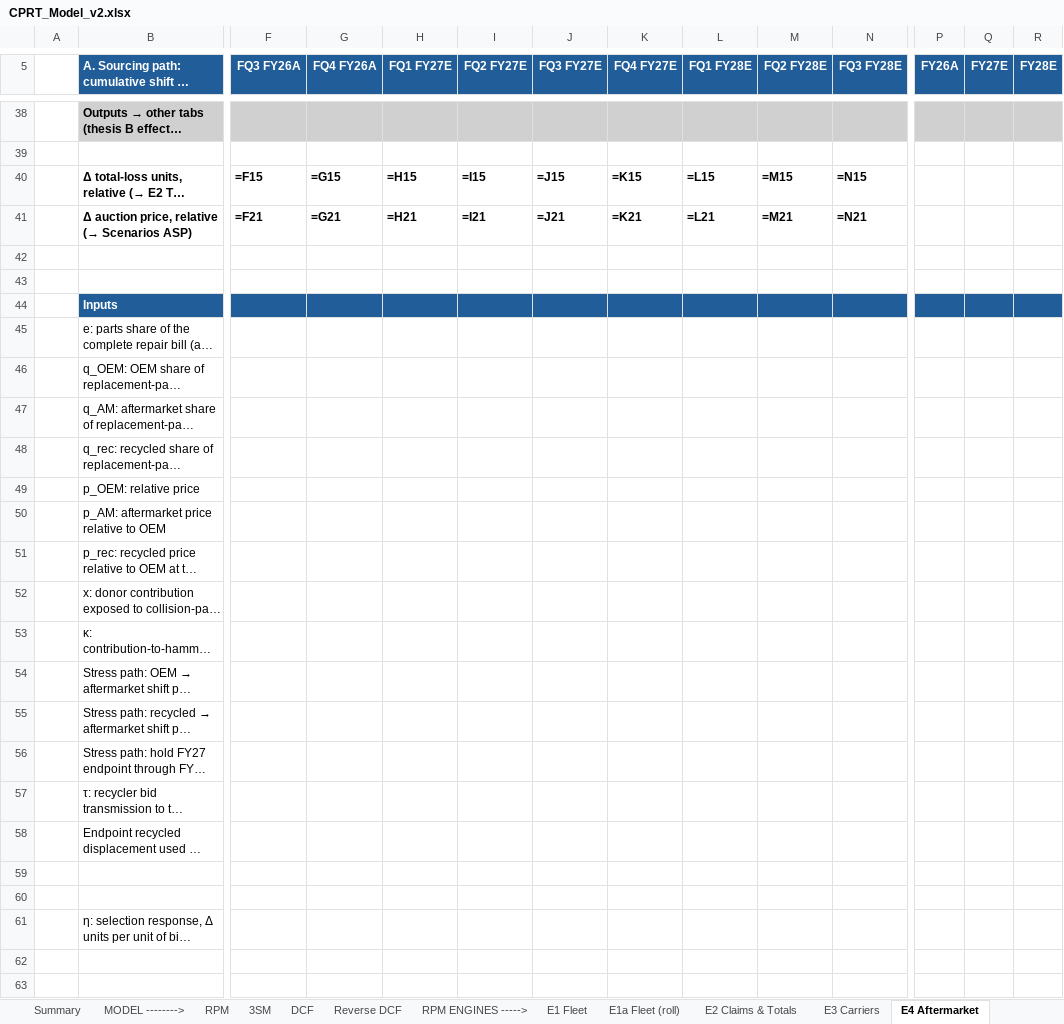
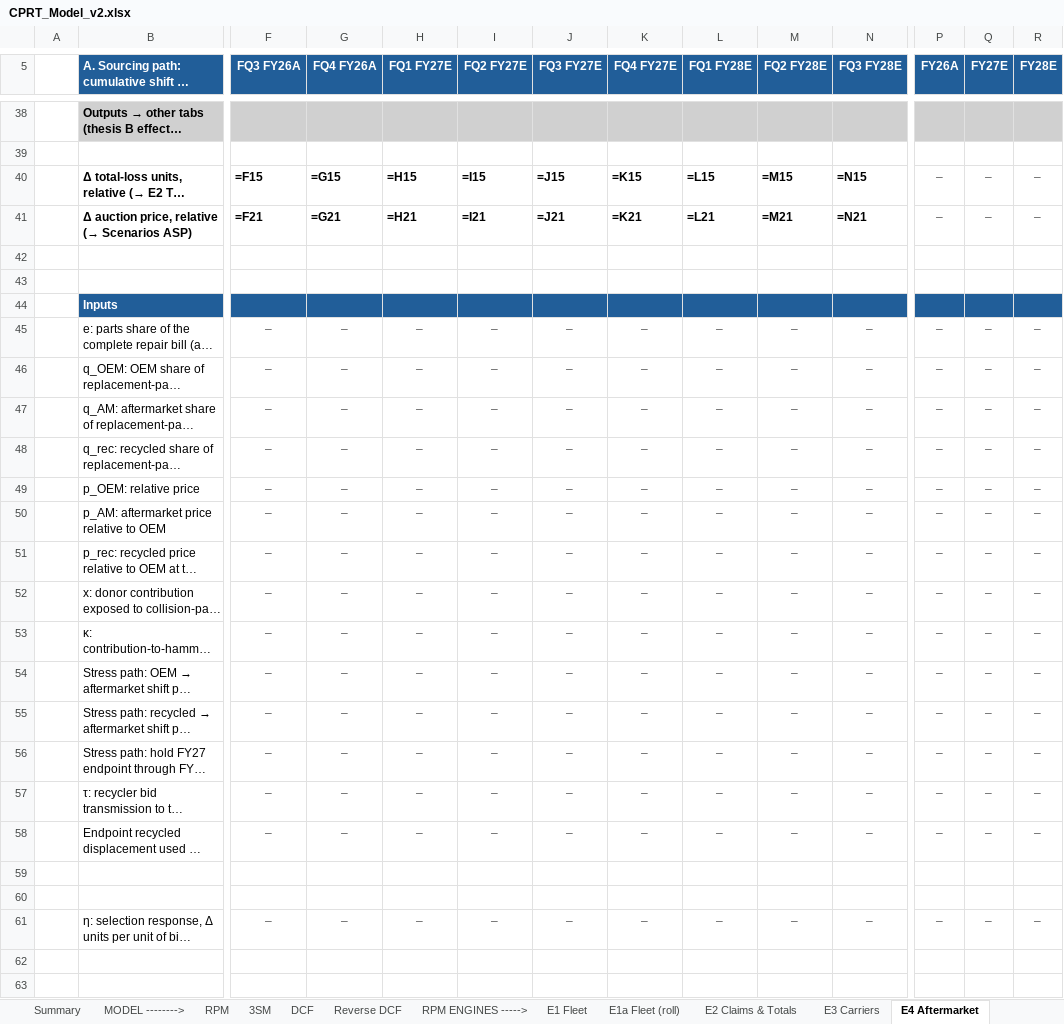
Before and after one commit to potpotman123/cprt-research, an Excel workbook: model/CPRT_Model_v2.xlsx, sheet E4 Aftermarket, drawn as a sheet; only a part is shown, gaps mark what is left out; long unchanged cells end in …; values as stored, in another font and other column widths than the file's, no borders; formulas without a stored value are shown as written; the diff covers the shown part only; the diff names each change by its address in the sheet, - before the commit and + after, or states it on an @@ line.

```diff
--- a/model/CPRT_Model_v2.xlsx (sheet E4 Aftermarket)
+++ b/model/CPRT_Model_v2.xlsx (sheet E4 Aftermarket)
-P40:P41 (FY26A): (empty)
+P40:P41 (FY26A): –
-Q40:Q41 (FY27E): (empty)
+Q40:Q41 (FY27E): –
-R40:R41 (FY28E): (empty)
+R40:R41 (FY28E): –
-F45:F58 (FQ3 FY26A): (empty)
+F45:F58 (FQ3 FY26A): –
-G45:G58 (FQ4 FY26A): (empty)
+G45:G58 (FQ4 FY26A): –
-H45:H58 (FQ1 FY27E): (empty)
+H45:H58 (FQ1 FY27E): –
-I45:I58 (FQ2 FY27E): (empty)
+I45:I58 (FQ2 FY27E): –
-J45:J58 (FQ3 FY27E): (empty)
+J45:J58 (FQ3 FY27E): –
-K45:K58 (FQ4 FY27E): (empty)
+K45:K58 (FQ4 FY27E): –
-L45:L58 (FQ1 FY28E): (empty)
+L45:L58 (FQ1 FY28E): –
-M45:M58 (FQ2 FY28E): (empty)
+M45:M58 (FQ2 FY28E): –
-N45:N58 (FQ3 FY28E): (empty)
+N45:N58 (FQ3 FY28E): –
-P45:P58 (FY26A): (empty)
+P45:P58 (FY26A): –
-Q45:Q58 (FY27E): (empty)
+Q45:Q58 (FY27E): –
-R45:R58 (FY28E): (empty)
+R45:R58 (FY28E): –
-F61 (FQ3 FY26A): (empty)
+F61 (FQ3 FY26A): –
-G61 (FQ4 FY26A): (empty)
+G61 (FQ4 FY26A): –
-H61 (FQ1 FY27E): (empty)
+H61 (FQ1 FY27E): –
-I61 (FQ2 FY27E): (empty)
+I61 (FQ2 FY27E): –
-J61 (FQ3 FY27E): (empty)
+J61 (FQ3 FY27E): –
-K61 (FQ4 FY27E): (empty)
+K61 (FQ4 FY27E): –
-L61 (FQ1 FY28E): (empty)
+L61 (FQ1 FY28E): –
-M61 (FQ2 FY28E): (empty)
+M61 (FQ2 FY28E): –
-N61 (FQ3 FY28E): (empty)
+N61 (FQ3 FY28E): –
-P61 (FY26A): (empty)
+P61 (FY26A): –
-Q61 (FY27E): (empty)
+Q61 (FY27E): –
-R61 (FY28E): (empty)
+R61 (FY28E): –
```
Also changed, not shown: 172 edited cells elsewhere in this sheet, sheet 3SM, sheet E2 Claims & Totals, sheet E3 Carriers, sheet E5 Prices & Fees, sheet Scenarios, sheet Summary, 9 more sheets, 8 other files.
